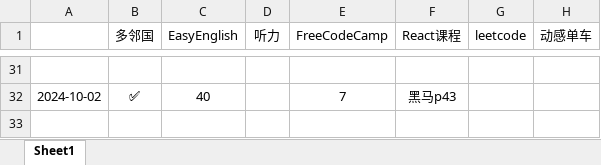
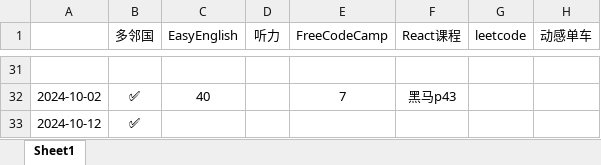
Before and after one commit to Wushengyouhan/EveryDayUpUp, an Excel workbook: 2024每日记录.xlsx, sheet Sheet1, drawn as a sheet; only a part is shown, gaps mark what is left out; values as stored, in another font and other column widths than the file's, no borders; the diff names each change by its address in the sheet, - before the commit and + after, or states it on an @@ line.

Commit message:
10月12日

```diff
--- a/2024每日记录.xlsx (sheet Sheet1)
+++ b/2024每日记录.xlsx (sheet Sheet1)
+row 33: 2024-10-12 | ✅
```
